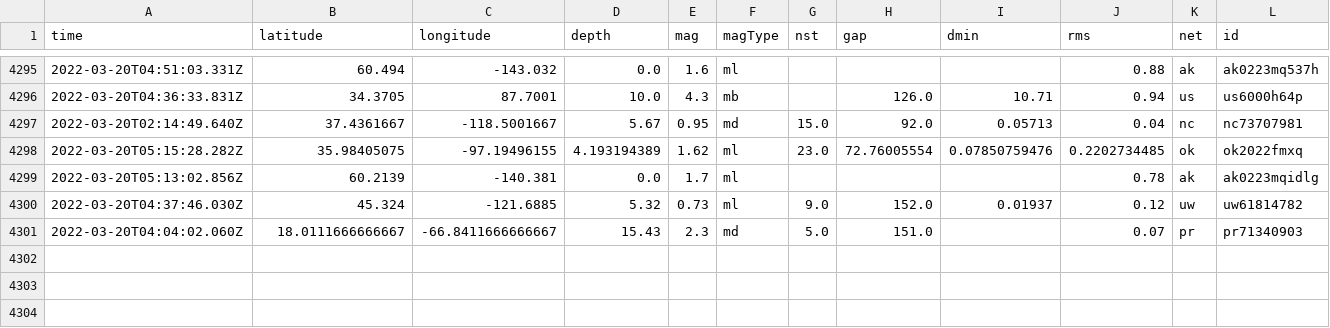
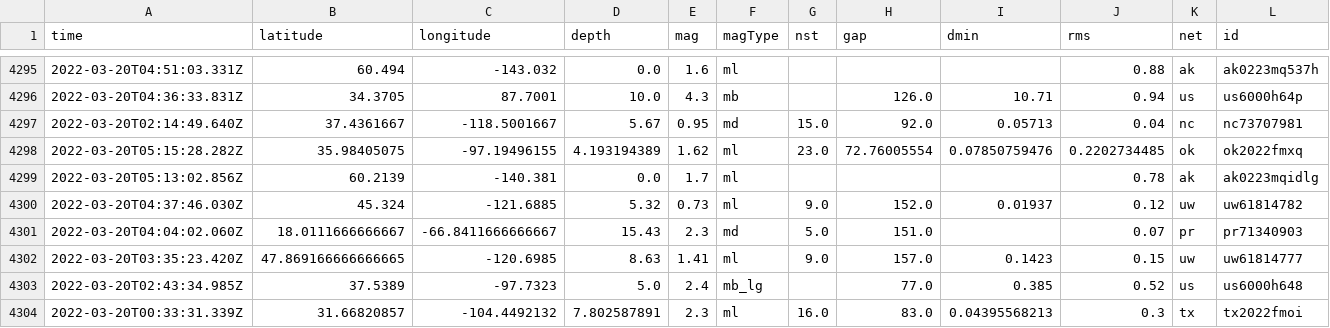
Before and after one commit to JohnnyBerkeley/Nicar2022_actions, a CSV file: usgs_main.csv, drawn as a sheet; only a part is shown, gaps mark what is left out; rows hold the shown columns only; the diff names each change by its address in the sheet, - before the commit and + after, or states it on an @@ line.

```diff
--- a/usgs_main.csv
+++ b/usgs_main.csv
+row 4302: 2022-03-20T03:35:23.420Z | 47.869166666666665 | -120.6985 | 8.63 | 1.41 | ml | 9.0 | 157.0 | 0.1423 | 0.15 | uw | uw61814777
+row 4303: 2022-03-20T02:43:34.985Z | 37.5389 | -97.7323 | 5.0 | 2.4 | mb_lg |  | 77.0 | 0.385 | 0.52 | us | us6000h648
+row 4304: 2022-03-20T00:33:31.339Z | 31.66820857 | -104.4492132 | 7.802587891 | 2.3 | ml | 16.0 | 83.0 | 0.04395568213 | 0.3 | tx | tx2022fmoi
```
Also changed, not shown: usgs_current.csv.
